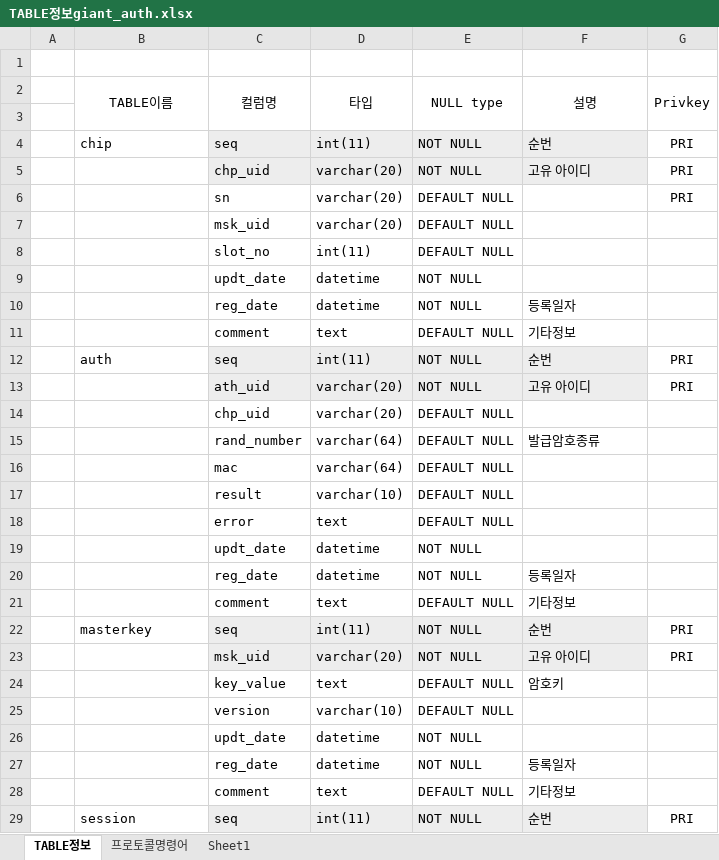
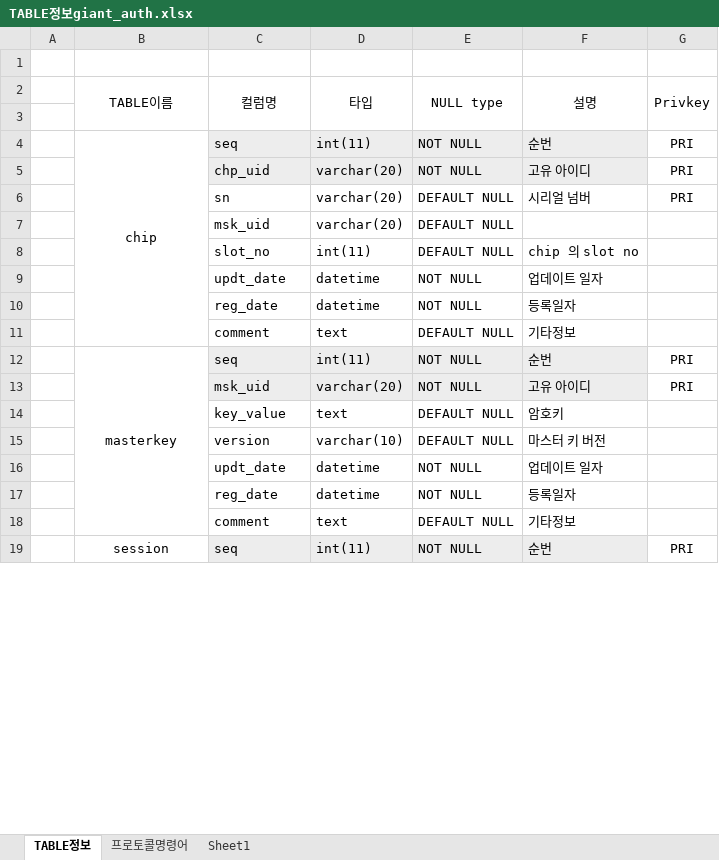
Before and after one commit to neo1seok/neoPyTool, an Excel workbook: giant_auth/TABLE정보giant_auth.xlsx, sheet TABLE정보, drawn as a sheet; only a part is shown; values as stored, in another font and other column widths than the file's, no borders; removed rows and columns are numbered as before the commit, all else as after; the diff covers the shown part only; the diff names each change by its address in the sheet, - before the commit and + after, or states it on an @@ line.

```diff
--- a/giant_auth/TABLE정보giant_auth.xlsx (sheet TABLE정보)
+++ b/giant_auth/TABLE정보giant_auth.xlsx (sheet TABLE정보)
-B4 alignment: left
+B4 alignment: center
+B4:B11 merged
-F6 (설명): (empty)
+F6 (설명): 시리얼 넘버
-F8 (설명): (empty)
+F8 (설명): chip 의 slot no
-F9 (설명): (empty)
+F9 (설명): 업데이트 일자
-row 10:  |  | reg_date | datetime | NOT NULL | 등록일자
-row 11:  |  | comment | text | DEFAULT NULL | 기타정보
-row 12:  | auth | seq | int(11) | NOT NULL | 순번 | PRI
-row 13:  |  | ath_uid | varchar(20) | NOT NULL | 고유 아이디 | PRI
-row 14:  |  | chp_uid | varchar(20) | DEFAULT NULL
-row 15:  |  | rand_number | varchar(64) | DEFAULT NULL | 발급암호종류
-row 16:  |  | mac | varchar(64) | DEFAULT NULL
-row 17:  |  | result | varchar(10) | DEFAULT NULL
-row 18:  |  | error | text | DEFAULT NULL
-row 19:  |  | updt_date | datetime | NOT NULL
-B12 alignment: left
+B12 alignment: center
+B12:B18 merged
-F15 (설명): (empty)
+F15 (설명): 마스터 키 버전
-F16 (설명): (empty)
+F16 (설명): 업데이트 일자
-B19 alignment: left
+B19 alignment: center
+B19:B28 merged
```
Also changed, not shown: 6 edited cells elsewhere in this sheet, sheet 프로토콜명령어, 1 other file.
